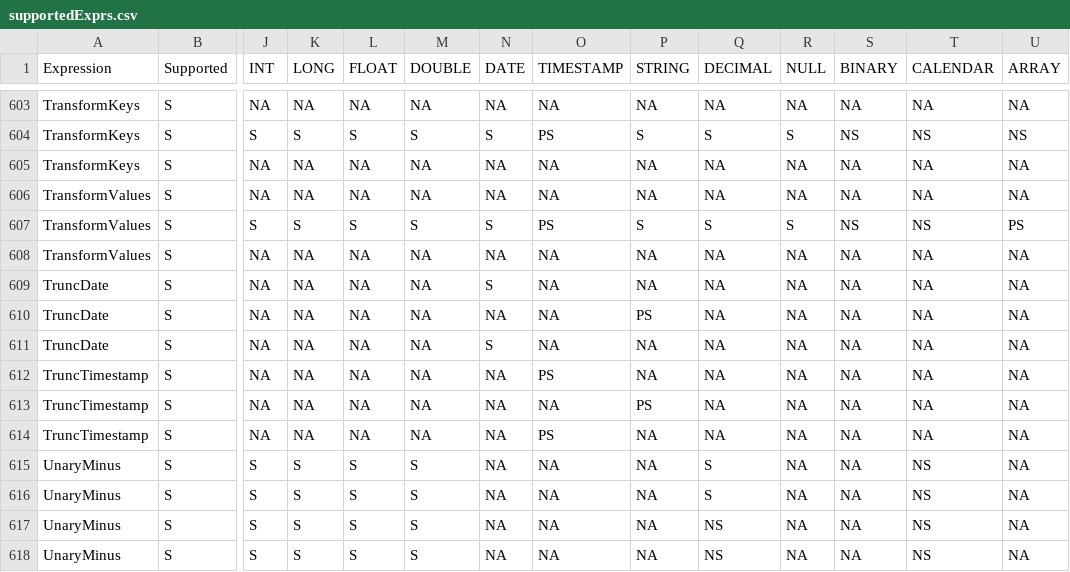
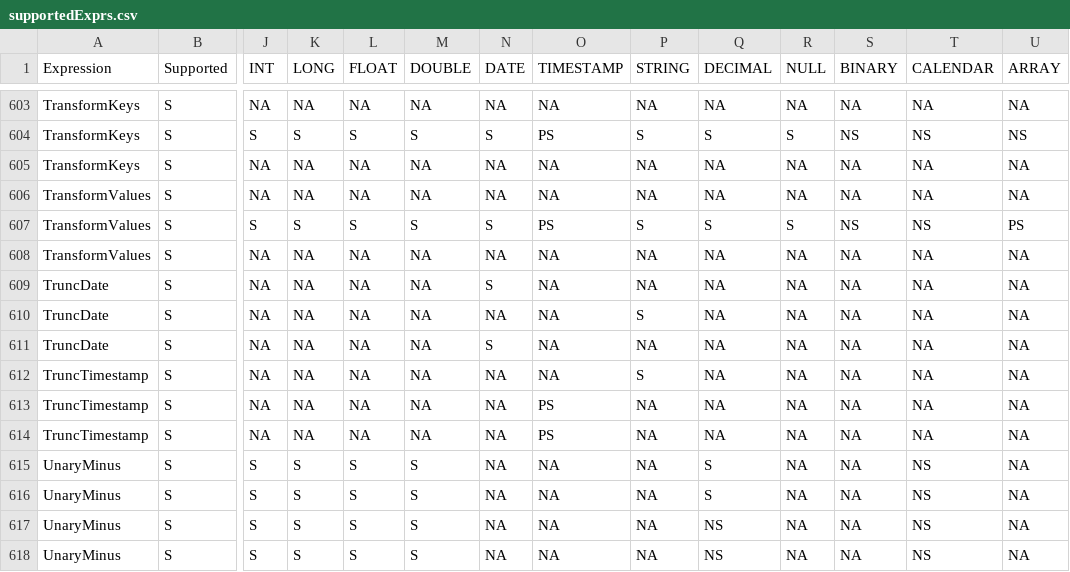
Before and after one commit to NVIDIA/spark-rapids, a CSV file: tools/generated_files/320/supportedExprs.csv, drawn as a sheet; only a part is shown, gaps mark what is left out; removed rows and columns are numbered as before the commit, all else as after; rows hold the shown columns only; the diff names each change by its address in the sheet, - before the commit and + after, or states it on an @@ line.

Commit message:
Update generated docs
Signed-off-by: Nghia Truong <nghiat@nvidia.com>

```diff
--- a/tools/generated_files/320/supportedExprs.csv
+++ b/tools/generated_files/320/supportedExprs.csv
-P610 (STRING): PS
+P610 (STRING): S
+row 612: TruncTimestamp | S | NA | NA | NA | NA | NA | NA | S | NA | NA | NA | NA | NA
-row 613: TruncTimestamp | S | NA | NA | NA | NA | NA | NA | PS | NA | NA | NA | NA | NA
```
Also changed, not shown: tools/generated_files/supportedExprs.csv, 1 other file.
